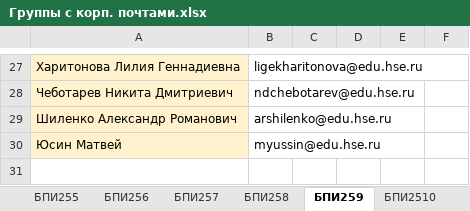
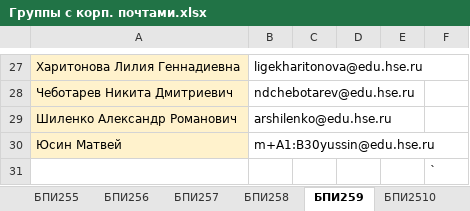
Before and after one commit to theFlakon/hse, an Excel workbook: others/Группы с корп. почтами.xlsx, sheet БПИ259, drawn as a sheet; only a part is shown, gaps mark what is left out; values as stored, in another font and other column widths than the file's, no borders; the diff names each change by its address in the sheet, - before the commit and + after, or states it on an @@ line.

```diff
--- a/others/Группы с корп. почтами.xlsx (sheet БПИ259)
+++ b/others/Группы с корп. почтами.xlsx (sheet БПИ259)
-B30: myussin@edu.hse.ru
+B30: m+A1:B30yussin@edu.hse.ru
+row 31:  |  |  |  |  | `
```
Also changed, not shown: 7 other files.
